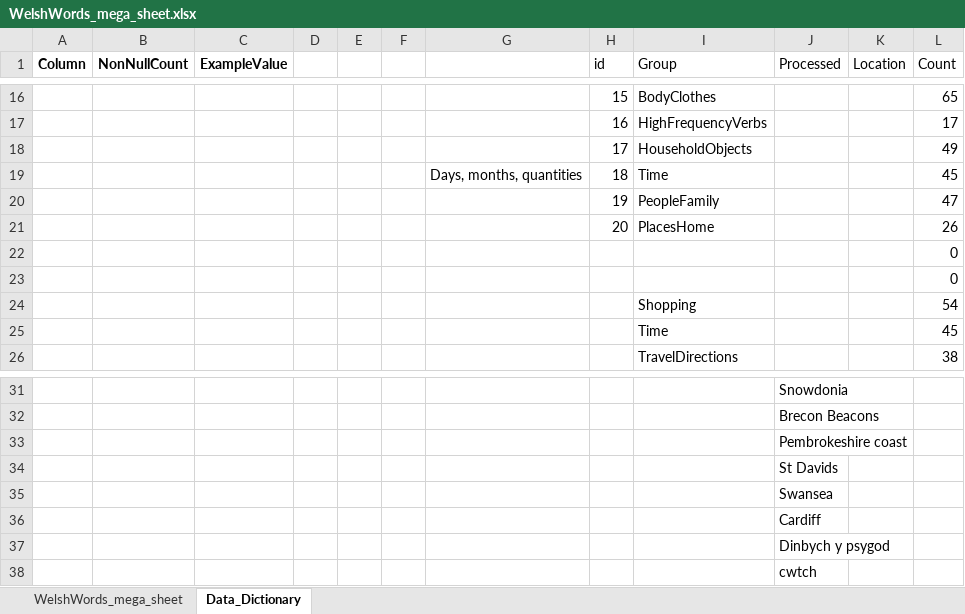
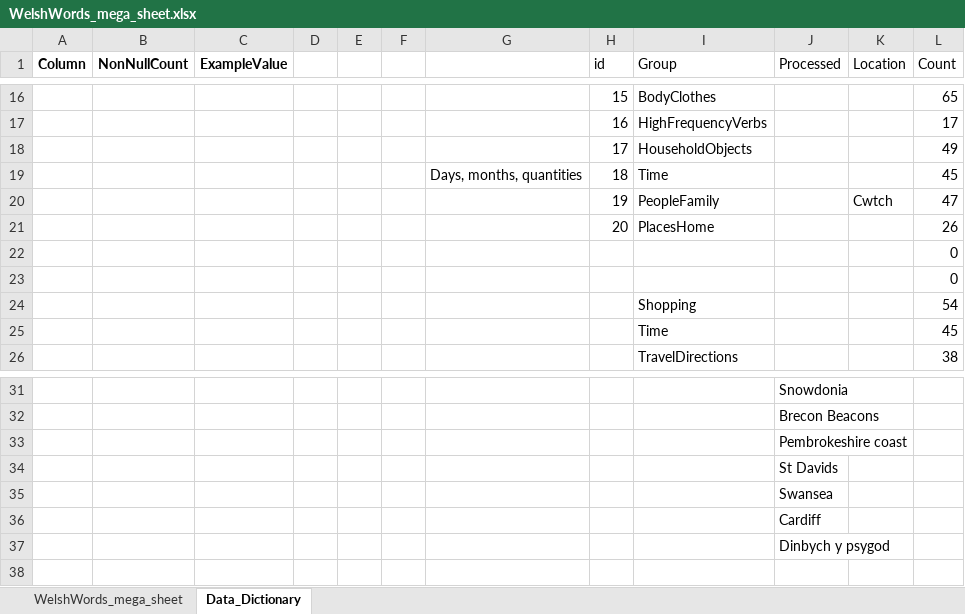
Before and after one commit to GarethHarcombe/1000-words, an Excel workbook: data/welsh word/WelshWords_mega_sheet.xlsx, sheet Data_Dictionary, drawn as a sheet; only a part is shown, gaps mark what is left out; values as stored, in another font and other column widths than the file's, no borders; the diff names each change by its address in the sheet, - before the commit and + after, or states it on an @@ line.

Commit message:
fix: algorithm and data structure

```diff
--- a/data/welsh word/WelshWords_mega_sheet.xlsx (sheet Data_Dictionary)
+++ b/data/welsh word/WelshWords_mega_sheet.xlsx (sheet Data_Dictionary)
-K20 (Location): (empty)
+K20 (Location): Cwtch
-row 38:  |  |  |  |  |  |  |  |  | cwtch
```
Also changed, not shown: 14 other files.
